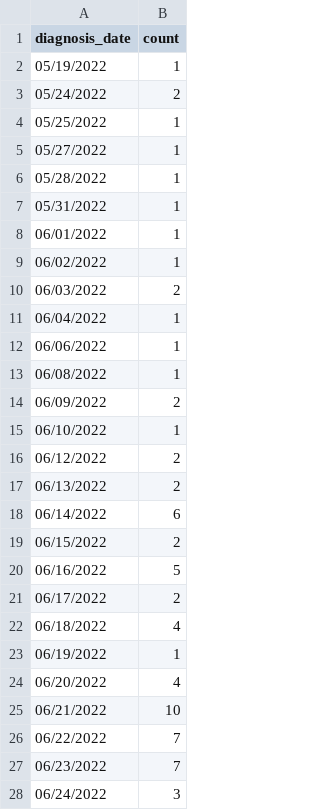
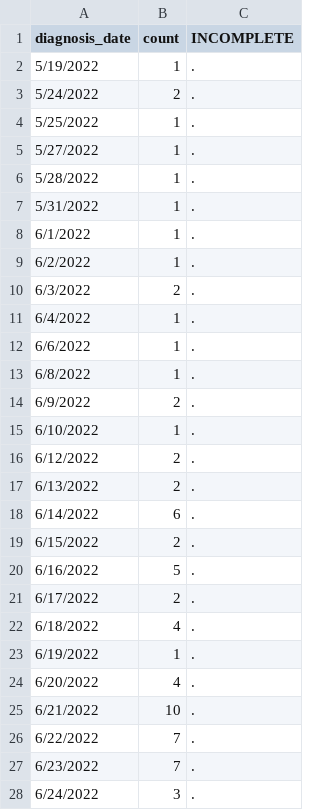
Before and after one commit to nychealth/monkeypox-data, a CSV file: trends/cases-by-day.csv, drawn as a sheet; only a part is shown; the diff covers the shown part only; the diff names each change by its address in the sheet, - before the commit and + after, or states it on an @@ line.

Commit message:
Add files via upload

```diff
--- a/trends/cases-by-day.csv
+++ b/trends/cases-by-day.csv
+column C (INCOMPLETE), rows 2-28: all .
-A2 (diagnosis_date): 05/19/2022
+A2 (diagnosis_date): 5/19/2022
-A3 (diagnosis_date): 05/24/2022
+A3 (diagnosis_date): 5/24/2022
-A4 (diagnosis_date): 05/25/2022
+A4 (diagnosis_date): 5/25/2022
-A5 (diagnosis_date): 05/27/2022
+A5 (diagnosis_date): 5/27/2022
-A6 (diagnosis_date): 05/28/2022
+A6 (diagnosis_date): 5/28/2022
-A7 (diagnosis_date): 05/31/2022
+A7 (diagnosis_date): 5/31/2022
-A8 (diagnosis_date): 06/01/2022
+A8 (diagnosis_date): 6/1/2022
-A9 (diagnosis_date): 06/02/2022
+A9 (diagnosis_date): 6/2/2022
-A10 (diagnosis_date): 06/03/2022
+A10 (diagnosis_date): 6/3/2022
-A11 (diagnosis_date): 06/04/2022
+A11 (diagnosis_date): 6/4/2022
-A12 (diagnosis_date): 06/06/2022
+A12 (diagnosis_date): 6/6/2022
-A13 (diagnosis_date): 06/08/2022
+A13 (diagnosis_date): 6/8/2022
-A14 (diagnosis_date): 06/09/2022
+A14 (diagnosis_date): 6/9/2022
-A15 (diagnosis_date): 06/10/2022
+A15 (diagnosis_date): 6/10/2022
-A16 (diagnosis_date): 06/12/2022
+A16 (diagnosis_date): 6/12/2022
-A17 (diagnosis_date): 06/13/2022
+A17 (diagnosis_date): 6/13/2022
-A18 (diagnosis_date): 06/14/2022
+A18 (diagnosis_date): 6/14/2022
-A19 (diagnosis_date): 06/15/2022
+A19 (diagnosis_date): 6/15/2022
-A20 (diagnosis_date): 06/16/2022
+A20 (diagnosis_date): 6/16/2022
-A21 (diagnosis_date): 06/17/2022
+A21 (diagnosis_date): 6/17/2022
-A22 (diagnosis_date): 06/18/2022
+A22 (diagnosis_date): 6/18/2022
-A23 (diagnosis_date): 06/19/2022
+A23 (diagnosis_date): 6/19/2022
-A24 (diagnosis_date): 06/20/2022
+A24 (diagnosis_date): 6/20/2022
-A25 (diagnosis_date): 06/21/2022
+A25 (diagnosis_date): 6/21/2022
-A26 (diagnosis_date): 06/22/2022
+A26 (diagnosis_date): 6/22/2022
-A27 (diagnosis_date): 06/23/2022
+A27 (diagnosis_date): 6/23/2022
-A28 (diagnosis_date): 06/24/2022
+A28 (diagnosis_date): 6/24/2022
```
Also changed, not shown: 31 edited cells elsewhere in this file.
